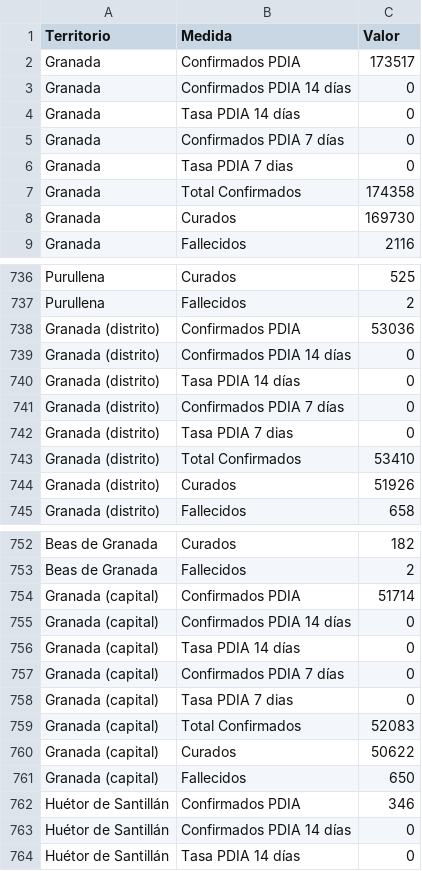
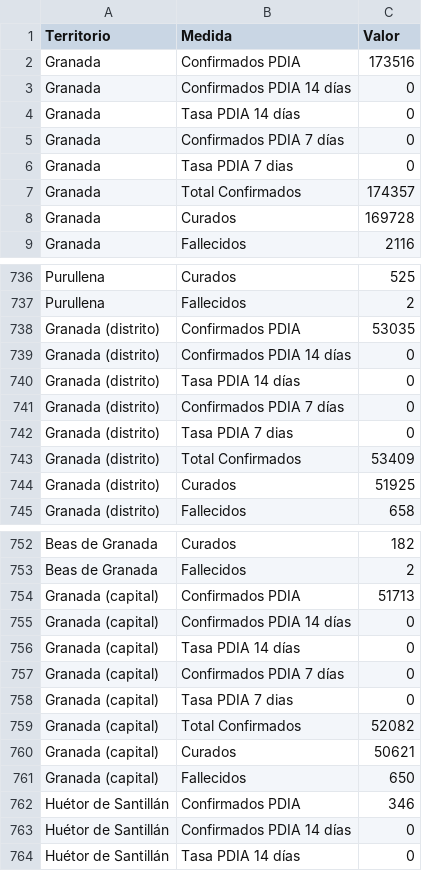
Before and after one commit to jgimfig/TFG, a CSV file: procesos/ficheros/casos_mun_gra.csv, drawn as a sheet; only a part is shown, gaps mark what is left out; the diff covers the shown part only.

```diff
--- a/procesos/ficheros/casos_mun_gra.csv
+++ b/procesos/ficheros/casos_mun_gra.csv
@@ -1,3 +1,3 @@
 Territorio;Medida;Valor;
-Granada;Confirmados PDIA;173517;
+Granada;Confirmados PDIA;173516;
 Granada;Confirmados PDIA 14 días;0;
@@ -6,4 +6,4 @@ Granada;Confirmados PDIA 7 días;0;
 Granada;Tasa PDIA 7 dias;0;
-Granada;Total Confirmados ;174358;
-Granada;Curados;169730;
+Granada;Total Confirmados ;174357;
+Granada;Curados;169728;
 Granada;Fallecidos;2116;
@@ -737,3 +737,3 @@ Purullena;Curados;525;
 Purullena;Fallecidos;2;
-Granada (distrito);Confirmados PDIA;53036;
+Granada (distrito);Confirmados PDIA;53035;
 Granada (distrito);Confirmados PDIA 14 días;0;
@@ -742,4 +742,4 @@ Granada (distrito);Confirmados PDIA 7 días;0;
 Granada (distrito);Tasa PDIA 7 dias;0;
-Granada (distrito);Total Confirmados ;53410;
-Granada (distrito);Curados;51926;
+Granada (distrito);Total Confirmados ;53409;
+Granada (distrito);Curados;51925;
 Granada (distrito);Fallecidos;658;
@@ -753,3 +753,3 @@ Beas de Granada;Curados;182;
 Beas de Granada;Fallecidos;2;
-Granada (capital);Confirmados PDIA;51714;
+Granada (capital);Confirmados PDIA;51713;
 Granada (capital);Confirmados PDIA 14 días;0;
@@ -758,4 +758,4 @@ Granada (capital);Confirmados PDIA 7 días;0;
 Granada (capital);Tasa PDIA 7 dias;0;
-Granada (capital);Total Confirmados ;52083;
-Granada (capital);Curados;50622;
+Granada (capital);Total Confirmados ;52082;
+Granada (capital);Curados;50621;
 Granada (capital);Fallecidos;650;
```
Also changed, not shown: 2 edited cells elsewhere in this file, procesos/ficheros/casos_mun_jae.csv, procesos/ficheros/casos_mun_sev.csv, 1 other file.
